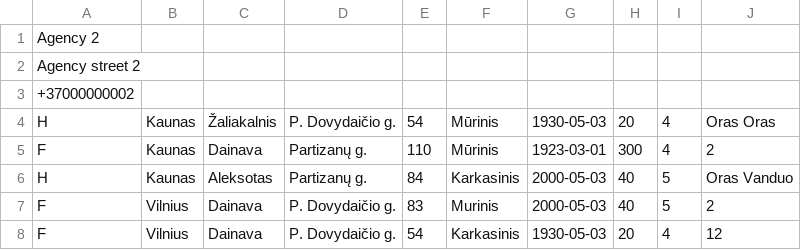
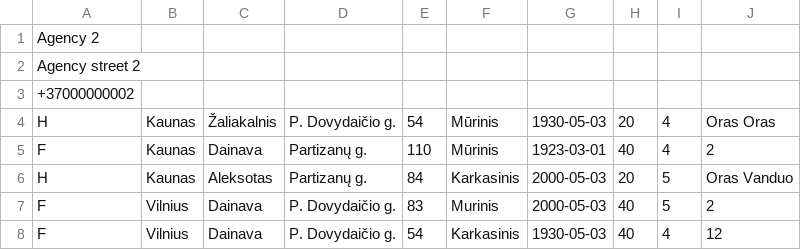
Before and after one commit to Rokas-Mar/KTU.OOP1, a CSV file: LD5/LD5.LD/bin/Debug/Agency2.csv, drawn as a sheet.

```diff
--- a/LD5/LD5.LD/bin/Debug/Agency2.csv
+++ b/LD5/LD5.LD/bin/Debug/Agency2.csv
@@ -4,5 +4,5 @@ Agency street 2
 H;Kaunas;Žaliakalnis;P. Dovydaičio g.;54;Mūrinis;1930-05-03;20;4;Oras Oras
-F;Kaunas;Dainava;Partizanų g.;110;Mūrinis;1923-03-01;300;4;2
-H;Kaunas;Aleksotas;Partizanų g.;84;Karkasinis;2000-05-03;40;5;Oras Vanduo
+F;Kaunas;Dainava;Partizanų g.;110;Mūrinis;1923-03-01;40;4;2
+H;Kaunas;Aleksotas;Partizanų g.;84;Karkasinis;2000-05-03;20;5;Oras Vanduo
 F;Vilnius;Dainava;P. Dovydaičio g.;83;Murinis; 2000-05-03;40;5;2
-F;Vilnius;Dainava;P. Dovydaičio g.;54;Karkasinis;1930-05-03;20;4;12
+F;Vilnius;Dainava;P. Dovydaičio g.;54;Karkasinis;1930-05-03;40;4;12
```
Also changed, not shown: LD5/LD5.LD/bin/Debug/Kartojasi.csv, 18 other files.
